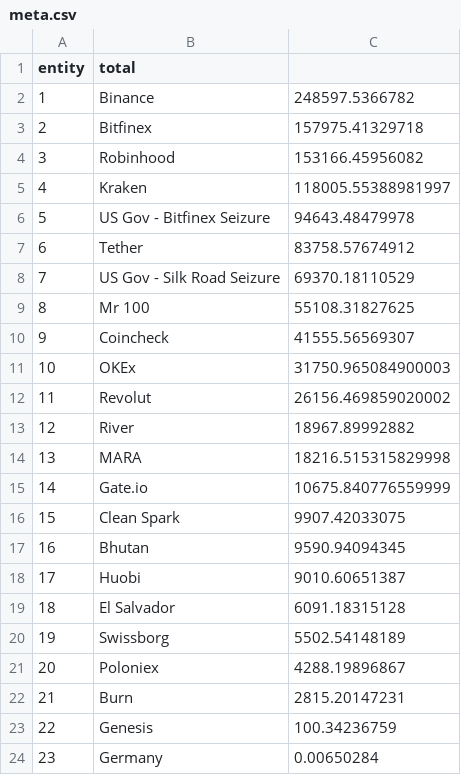
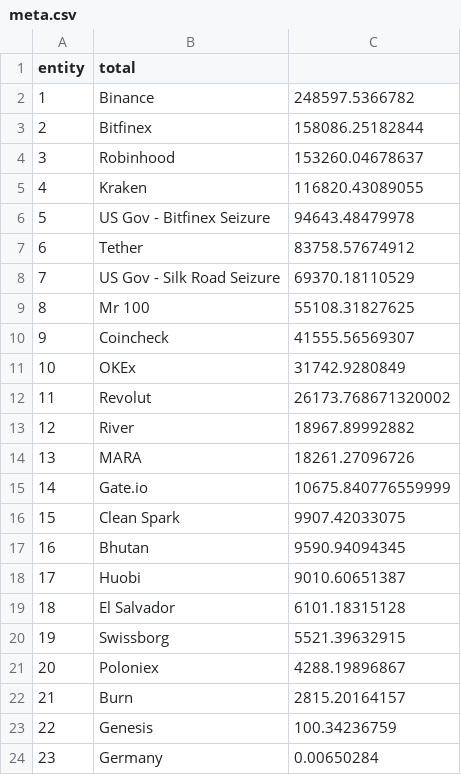
Before and after one commit to remusgolgot/orangecoin, a CSV file: meta.csv, drawn as a sheet.

```diff
--- a/meta.csv
+++ b/meta.csv
@@ -2,5 +2,5 @@ entity, total
 1,Binance,248597.5366782
-2,Bitfinex,157975.41329718
-3,Robinhood,153166.45956082
-4,Kraken,118005.55388981997
+2,Bitfinex,158086.25182844
+3,Robinhood,153260.04678637
+4,Kraken,116820.43089055
 5,US Gov - Bitfinex Seizure,94643.48479978
@@ -10,6 +10,6 @@ entity, total
 9,Coincheck,41555.56569307
-10,OKEx,31750.965084900003
-11,Revolut,26156.469859020002
+10,OKEx,31742.9280849
+11,Revolut,26173.768671320002
 12,River,18967.89992882
-13,MARA,18216.515315829998
+13,MARA,18261.27096726
 14,Gate.io,10675.840776559999
@@ -18,6 +18,6 @@ entity, total
 17,Huobi,9010.60651387
-18,El Salvador,6091.18315128
-19,Swissborg,5502.54148189
+18,El Salvador,6101.18315128
+19,Swissborg,5521.39632915
 20,Poloniex,4288.19896867
-21,Burn,2815.20147231
+21,Burn,2815.20164157
 22,Genesis,100.34236759
```
Also changed, not shown: 21 other files.
